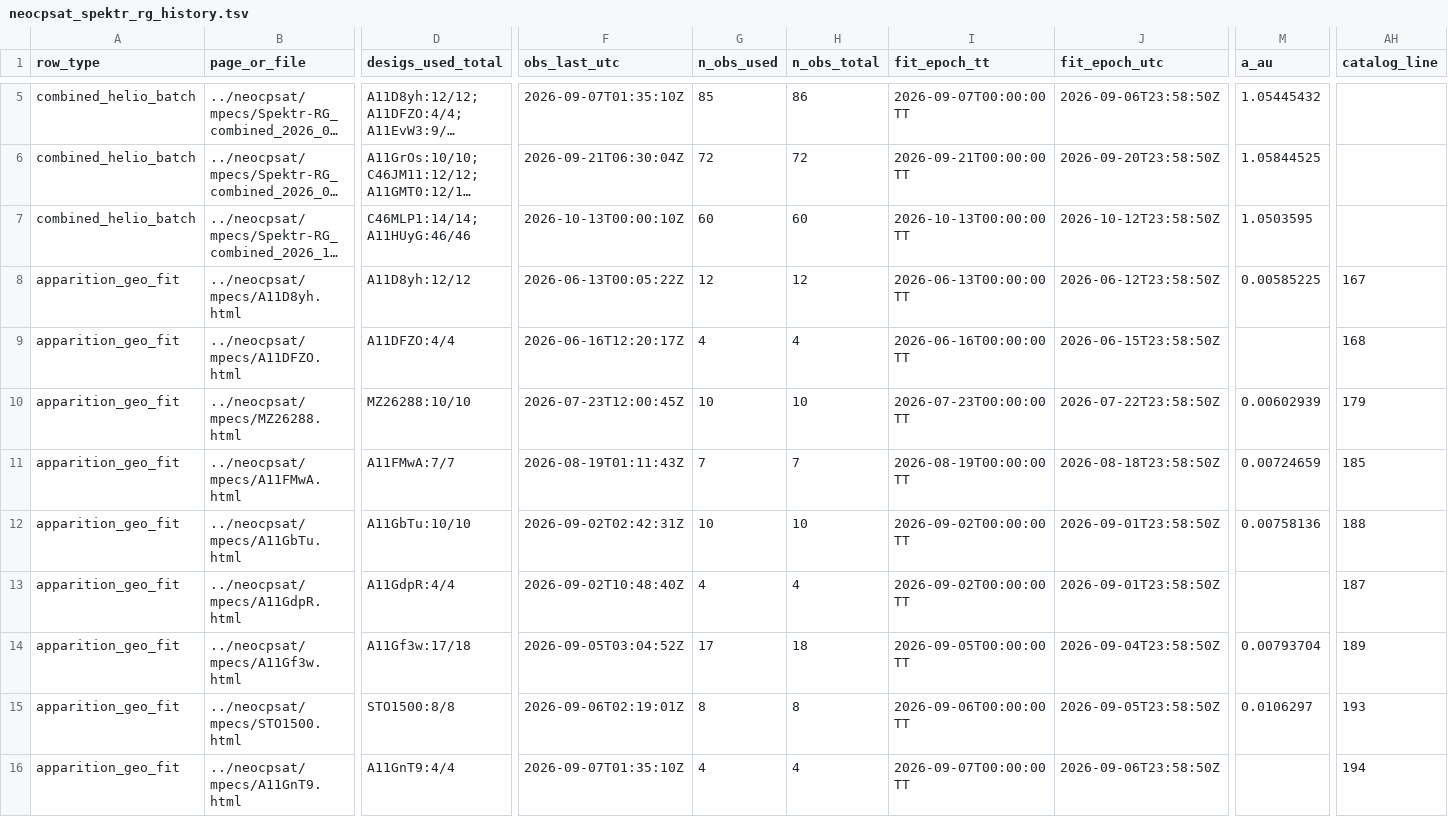
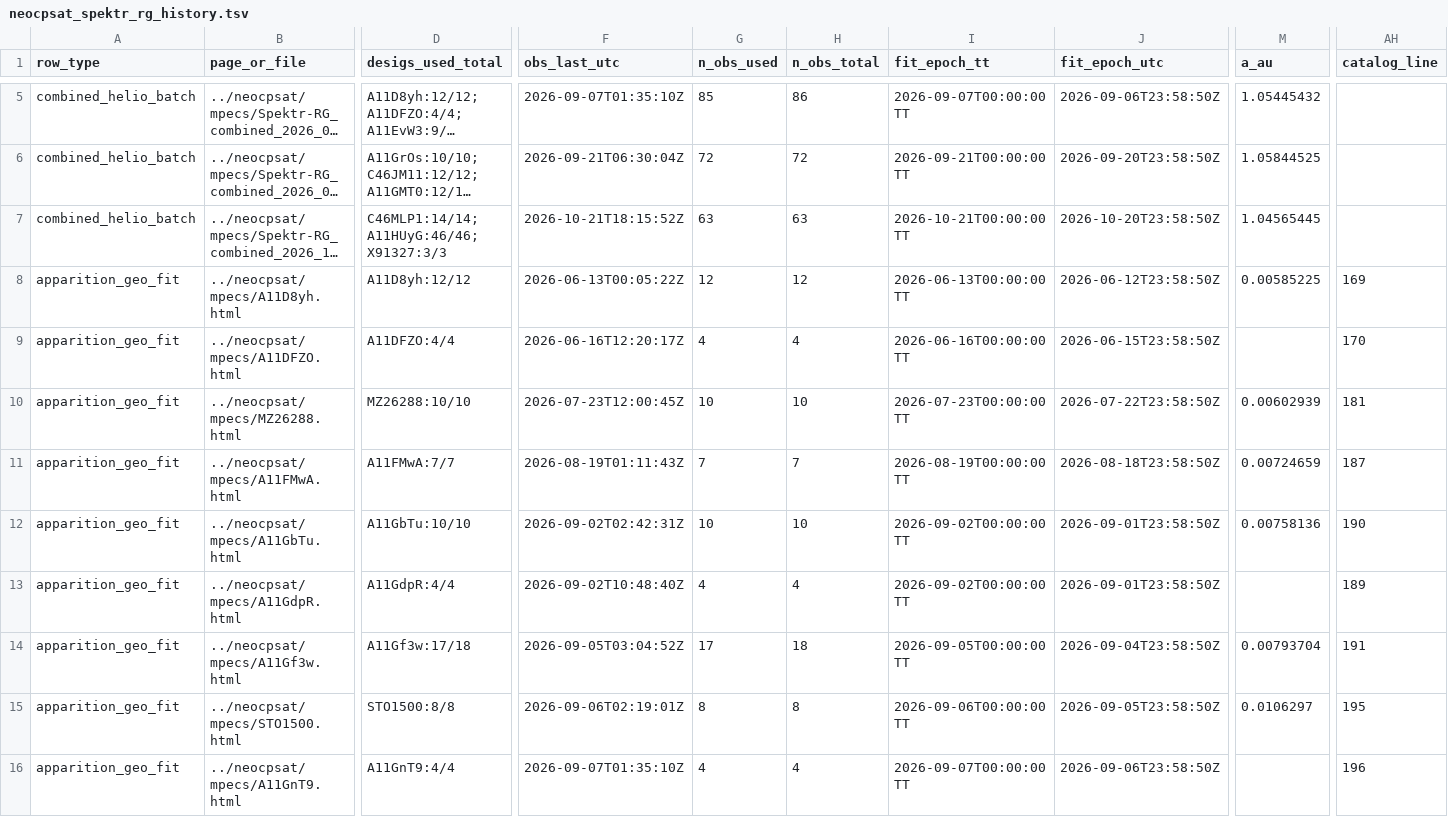
Before and after one commit to exoplanet5/cislunar-eye, a TSV file: catalog/sources/neocpsat_spektr_rg_history.tsv, drawn as a sheet; only a part is shown, gaps mark what is left out; long unchanged cells end in …; the diff covers the shown part only; the diff names each change by its address in the sheet, - before the commit and + after, or states it on an @@ line.

```diff
--- a/catalog/sources/neocpsat_spektr_rg_history.tsv
+++ b/catalog/sources/neocpsat_spektr_rg_history.tsv
-D7 (desigs_used_total): C46MLP1:14/14;A11HUyG:46/46
+D7 (desigs_used_total): C46MLP1:14/14;A11HUyG:46/46;X91327:3/3
-F7 (obs_last_utc): 2026-10-13T00:00:10Z
+F7 (obs_last_utc): 2026-10-21T18:15:52Z
-G7 (n_obs_used): 60
+G7 (n_obs_used): 63
-H7 (n_obs_total): 60
+H7 (n_obs_total): 63
-I7 (fit_epoch_tt): 2026-10-13T00:00:00 TT
+I7 (fit_epoch_tt): 2026-10-21T00:00:00 TT
-J7 (fit_epoch_utc): 2026-10-12T23:58:50Z
+J7 (fit_epoch_utc): 2026-10-20T23:58:50Z
-M7 (a_au): 1.0503595
+M7 (a_au): 1.04565445
-AH8 (catalog_line): 167
+AH8 (catalog_line): 169
-AH9 (catalog_line): 168
+AH9 (catalog_line): 170
-AH10 (catalog_line): 179
+AH10 (catalog_line): 181
-AH11 (catalog_line): 185
+AH11 (catalog_line): 187
-AH12 (catalog_line): 188
+AH12 (catalog_line): 190
-AH13 (catalog_line): 187
+AH13 (catalog_line): 189
-AH14 (catalog_line): 189
+AH14 (catalog_line): 191
-AH15 (catalog_line): 193
+AH15 (catalog_line): 195
-AH16 (catalog_line): 194
+AH16 (catalog_line): 196
```
Also changed, not shown: 1 added row and 37 edited cells elsewhere in this file, catalog/master_list.tsv, catalog/sources/horizons.tsv, 8 other files.
